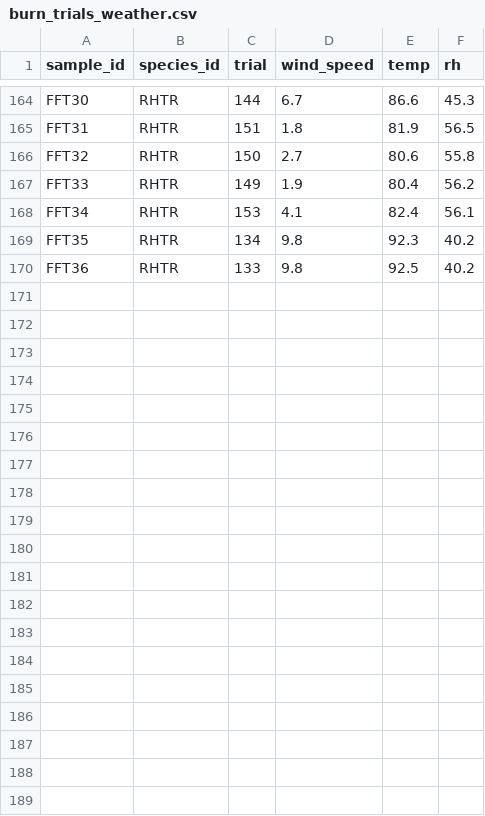
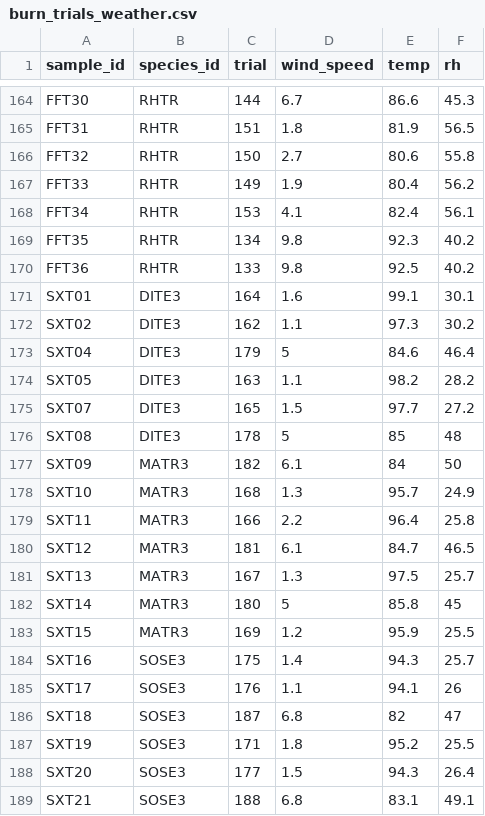
Before and after one commit to schwilklab/flam-psi, a CSV file: data/2024/burn_trials_weather.csv, drawn as a sheet; only a part is shown, gaps mark what is left out; the diff covers the shown part only.

Commit message:
Added hobos temp/RH data for sixth trip

```diff
--- a/data/2024/burn_trials_weather.csv
+++ b/data/2024/burn_trials_weather.csv
@@ -170 +170,20 @@ FFT35,RHTR,134,9.8,92.3,40.2
 FFT36,RHTR,133,9.8,92.5,40.2
+SXT01,DITE3,164,1.6,99.1,30.1
+SXT02,DITE3,162,1.1,97.3,30.2
+SXT04,DITE3,179,5,84.6,46.4
+SXT05,DITE3,163,1.1,98.2,28.2
+SXT07,DITE3,165,1.5,97.7,27.2
+SXT08,DITE3,178,5,85,48
+SXT09,MATR3,182,6.1,84,50
+SXT10,MATR3,168,1.3,95.7,24.9
+SXT11,MATR3,166,2.2,96.4,25.8
+SXT12,MATR3,181,6.1,84.7,46.5
+SXT13,MATR3,167,1.3,97.5,25.7
+SXT14,MATR3,180,5,85.8,45
+SXT15,MATR3,169,1.2,95.9,25.5
+SXT16,SOSE3,175,1.4,94.3,25.7
+SXT17,SOSE3,176,1.1,94.1,26
+SXT18,SOSE3,187,6.8,82,47
+SXT19,SOSE3,171,1.8,95.2,25.5
+SXT20,SOSE3,177,1.5,94.3,26.4
+SXT21,SOSE3,188,6.8,83.1,49.1
```
Also changed, not shown: 11 added rows elsewhere in this file, 2 other files.
